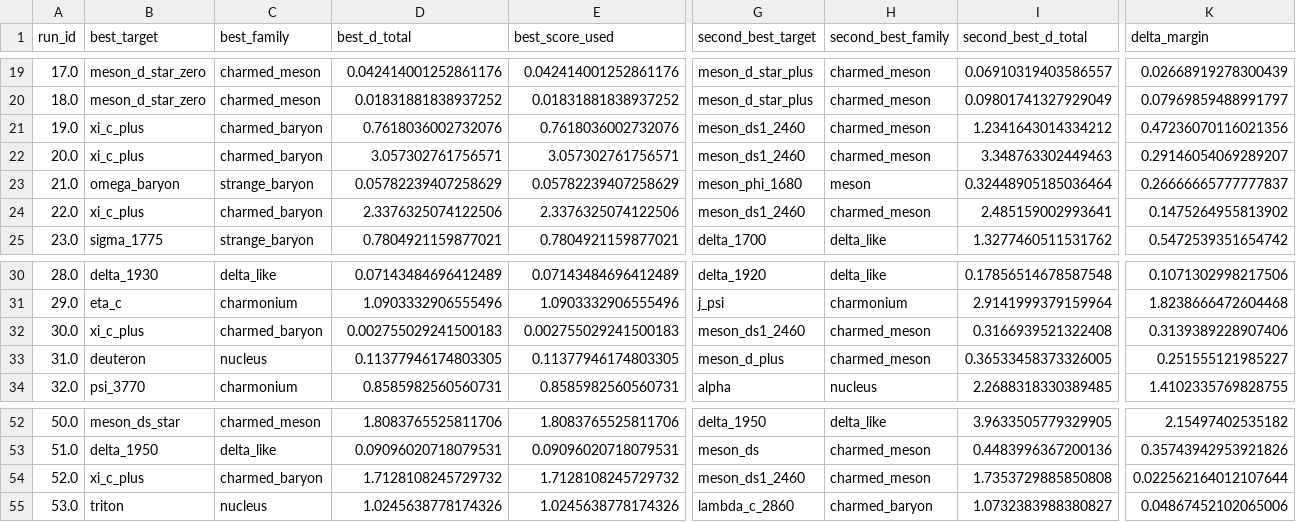
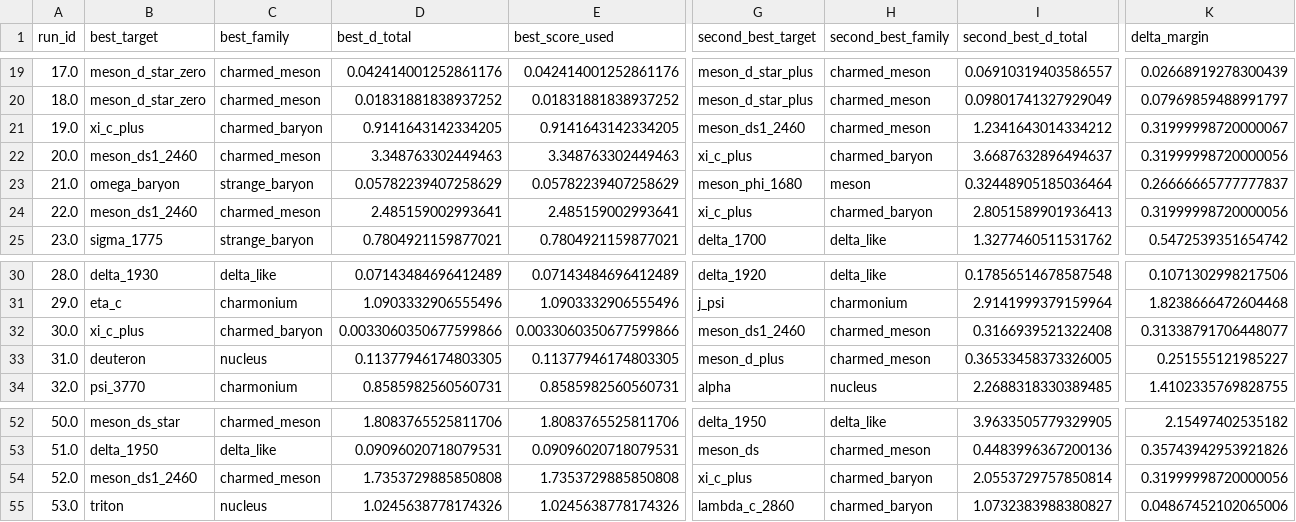
Before and after one commit to cesaragostino/doft-study05-internal-string-layers-below-quark, a CSV file: data/processed/digest/ola1/best_match_per_run.csv, drawn as a sheet; only a part is shown, gaps mark what is left out; the diff covers the shown part only; the diff names each change by its address in the sheet, - before the commit and + after, or states it on an @@ line.

```diff
--- a/data/processed/digest/ola1/best_match_per_run.csv
+++ b/data/processed/digest/ola1/best_match_per_run.csv
-D21 (best_d_total): 0.7618036002732076
+D21 (best_d_total): 0.9141643142334205
-E21 (best_score_used): 0.7618036002732076
+E21 (best_score_used): 0.9141643142334205
-K21 (delta_margin): 0.47236070116021356
+K21 (delta_margin): 0.31999998720000067
-B22 (best_target): xi_c_plus
+B22 (best_target): meson_ds1_2460
-C22 (best_family): charmed_baryon
+C22 (best_family): charmed_meson
-D22 (best_d_total): 3.057302761756571
+D22 (best_d_total): 3.348763302449463
-E22 (best_score_used): 3.057302761756571
+E22 (best_score_used): 3.348763302449463
-G22 (second_best_target): meson_ds1_2460
+G22 (second_best_target): xi_c_plus
-H22 (second_best_family): charmed_meson
+H22 (second_best_family): charmed_baryon
-I22 (second_best_d_total): 3.348763302449463
+I22 (second_best_d_total): 3.6687632896494637
-K22 (delta_margin): 0.29146054069289207
+K22 (delta_margin): 0.31999998720000056
-B24 (best_target): xi_c_plus
+B24 (best_target): meson_ds1_2460
-C24 (best_family): charmed_baryon
+C24 (best_family): charmed_meson
-D24 (best_d_total): 2.3376325074122506
+D24 (best_d_total): 2.485159002993641
-E24 (best_score_used): 2.3376325074122506
+E24 (best_score_used): 2.485159002993641
-G24 (second_best_target): meson_ds1_2460
+G24 (second_best_target): xi_c_plus
-H24 (second_best_family): charmed_meson
+H24 (second_best_family): charmed_baryon
-I24 (second_best_d_total): 2.485159002993641
+I24 (second_best_d_total): 2.8051589901936413
-K24 (delta_margin): 0.1475264955813902
+K24 (delta_margin): 0.31999998720000056
-D32 (best_d_total): 0.002755029241500183
+D32 (best_d_total): 0.0033060350677599866
-E32 (best_score_used): 0.002755029241500183
+E32 (best_score_used): 0.0033060350677599866
-K32 (delta_margin): 0.3139389228907406
+K32 (delta_margin): 0.31338791706448077
-B54 (best_target): xi_c_plus
+B54 (best_target): meson_ds1_2460
-C54 (best_family): charmed_baryon
+C54 (best_family): charmed_meson
-D54 (best_d_total): 1.7128108245729732
+D54 (best_d_total): 1.7353729885850808
-E54 (best_score_used): 1.7128108245729732
+E54 (best_score_used): 1.7353729885850808
-G54 (second_best_target): meson_ds1_2460
+G54 (second_best_target): xi_c_plus
-H54 (second_best_family): charmed_meson
+H54 (second_best_family): charmed_baryon
-I54 (second_best_d_total): 1.7353729885850808
+I54 (second_best_d_total): 2.0553729757850814
-K54 (delta_margin): 0.022562164012107644
+K54 (delta_margin): 0.31999998720000056
```
Also changed, not shown: 25 edited cells elsewhere in this file, data/processed/ola1/best_match_per_run.csv, data/processed/ola1/blocks/baryon_candidates.csv, 6 other files.
